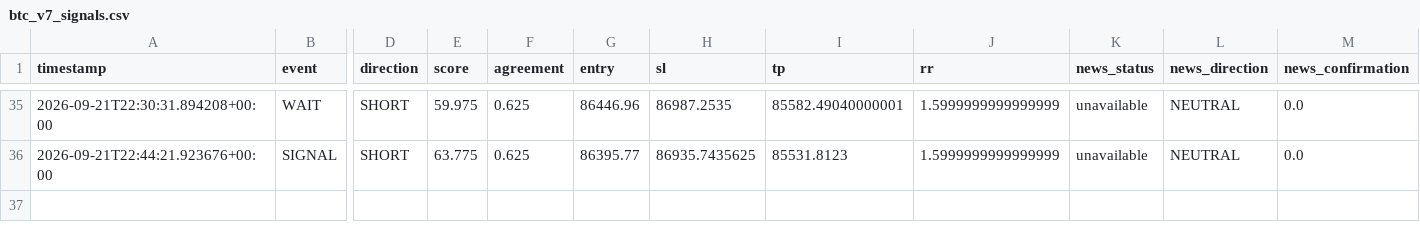
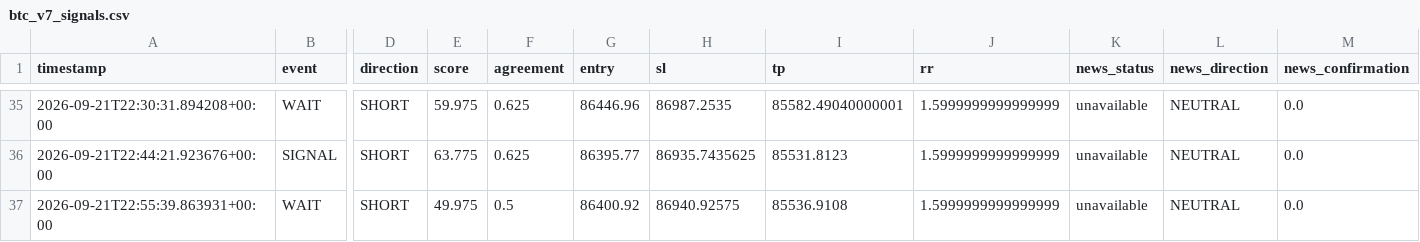
Before and after one commit to shaankhan9999999-sudo/smc-crypto-bot, a CSV file: logs/btc_v7_signals.csv, drawn as a sheet; only a part is shown, gaps mark what is left out; rows hold the shown columns only; the diff names each change by its address in the sheet, - before the commit and + after, or states it on an @@ line.

```diff
--- a/logs/btc_v7_signals.csv
+++ b/logs/btc_v7_signals.csv
+row 37: 2026-09-21T22:55:39.863931+00:00 | WAIT | SHORT | 49.975 | 0.5 | 86400.92 | 86940.92575 | 85536.9108 | 1.5999999999999999 | unavailable | NEUTRAL | 0.0
```
Also changed, not shown: 2 other files.
